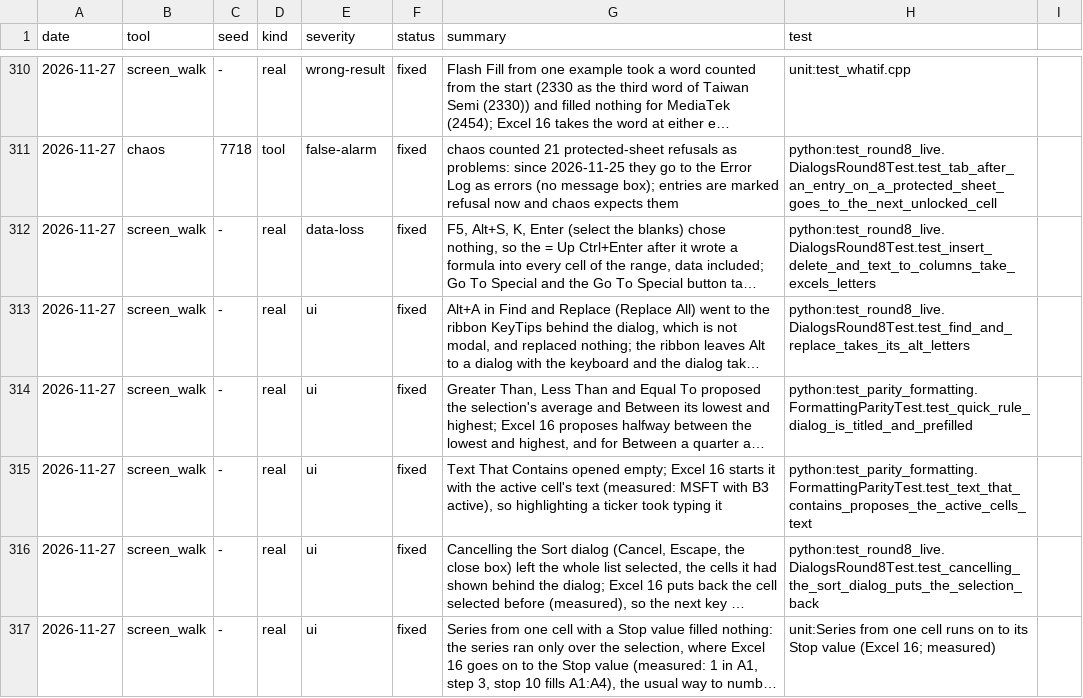
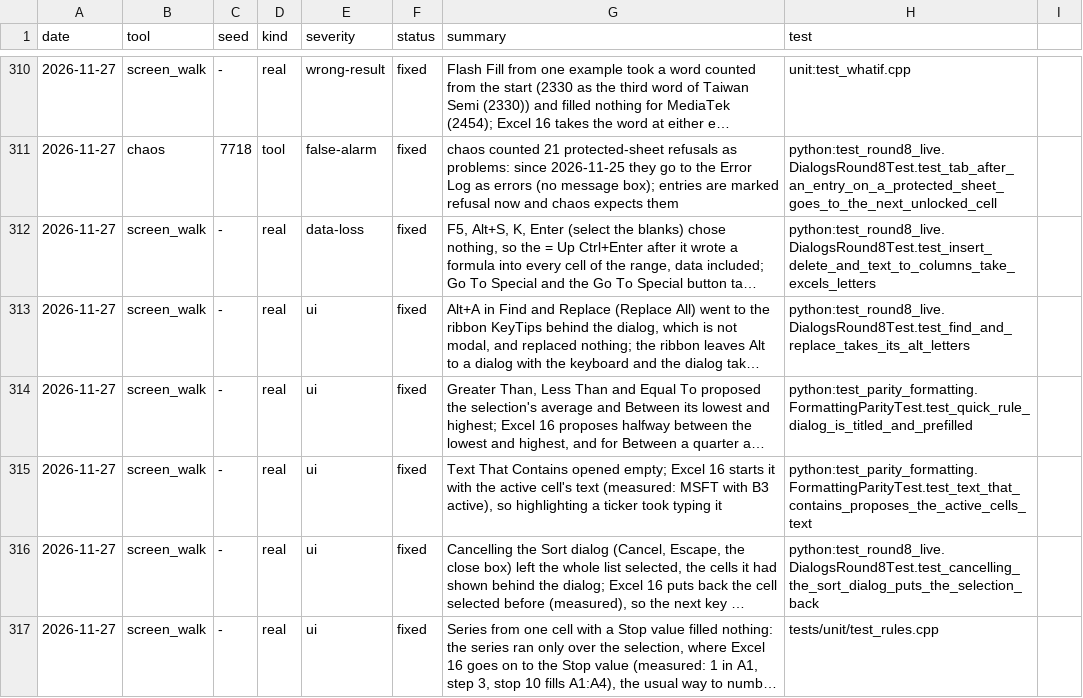
Before and after one commit to ycgrid/ycgrid, a CSV file: docs/random-findings.csv, drawn as a sheet; only a part is shown, gaps mark what is left out; long unchanged cells end in …; the diff names each change by its address in the sheet, - before the commit and + after, or states it on an @@ line.

Commit message:
Random testing log: the Series finding's test

```diff
--- a/docs/random-findings.csv
+++ b/docs/random-findings.csv
-H317 (test): unit:Series from one cell runs on to its Stop value (Excel 16; measured)
+H317 (test): tests/unit/test_rules.cpp
```
